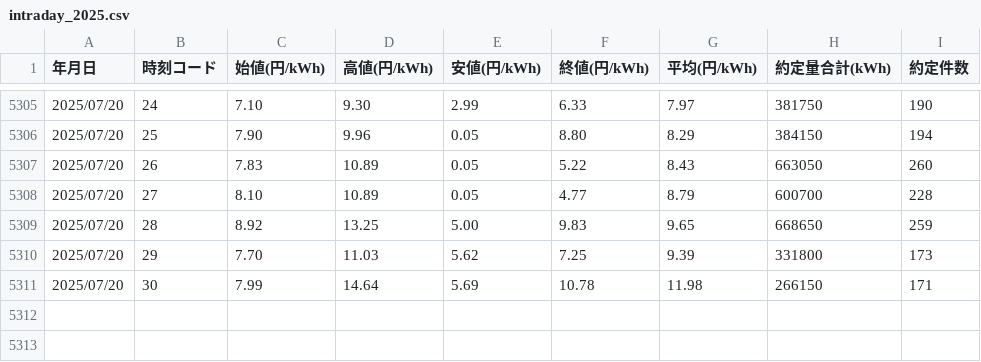
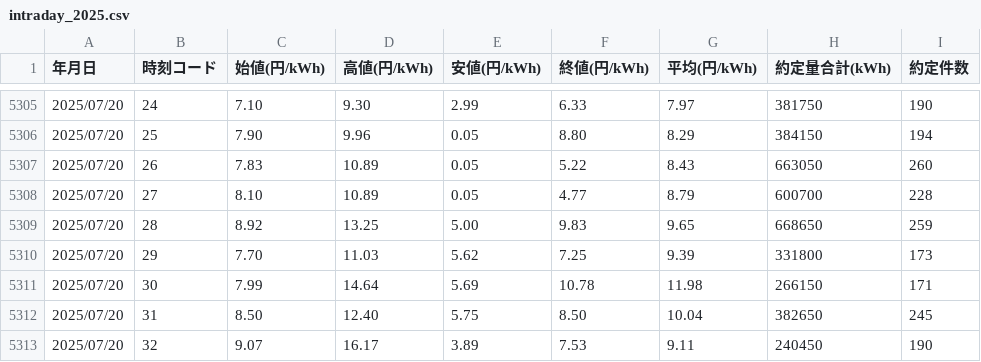
Before and after one commit to dlxiii/jepx_scraper, a CSV file: csv/intraday_2025.csv, drawn as a sheet; only a part is shown, gaps mark what is left out.

Commit message:
Auto commit JEPX CSV for 2025-07-19

```diff
--- a/csv/intraday_2025.csv
+++ b/csv/intraday_2025.csv
@@ -5311 +5311,3 @@
 2025/07/20,30,7.99,14.64,5.69,10.78,11.98,266150,171
+2025/07/20,31,8.50,12.40,5.75,8.50,10.04,382650,245
+2025/07/20,32,9.07,16.17,3.89,7.53,9.11,240450,190
```
